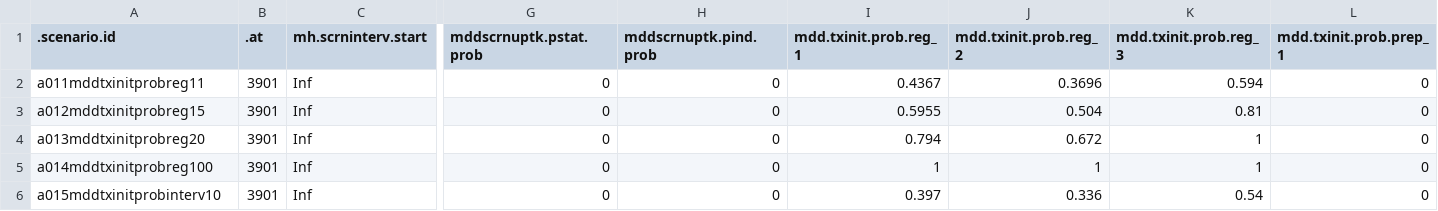
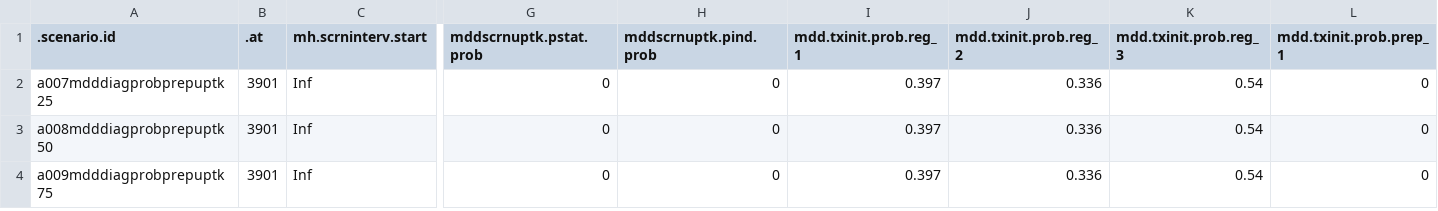
Before and after one commit to EpiModel/StigmaDepressionHIV, a CSV file: data/input/mddscenarios_tbl2A03.csv, drawn as a sheet; only a part is shown, gaps mark what is left out; removed rows and columns are numbered as before the commit, all else as after; rows hold the shown columns only; the diff names each change by its address in the sheet, - before the commit and + after, or states it on an @@ line.

Commit message:
Update mddscenarios_tbl2A03.csv

```diff
--- a/data/input/mddscenarios_tbl2A03.csv
+++ b/data/input/mddscenarios_tbl2A03.csv
-row 2: a011mddtxinitprobreg11 | 3901 | Inf | 0 | 0 | 0.4367 | 0.3696 | 0.594 | 0
-A2 (.scenario.id): a012mddtxinitprobreg15
+A2 (.scenario.id): a007mdddiagprobprepuptk25
-I2 (mdd.txinit.prob.reg_1): 0.5955
+I2 (mdd.txinit.prob.reg_1): 0.397
-J2 (mdd.txinit.prob.reg_2): 0.504
+J2 (mdd.txinit.prob.reg_2): 0.336
-K2 (mdd.txinit.prob.reg_3): 0.81
+K2 (mdd.txinit.prob.reg_3): 0.54
-row 4: a013mddtxinitprobreg20 | 3901 | Inf | 0 | 0 | 0.794 | 0.672 | 1 | 0
-A3 (.scenario.id): a014mddtxinitprobreg100
+A3 (.scenario.id): a008mdddiagprobprepuptk50
-I3 (mdd.txinit.prob.reg_1): 1
+I3 (mdd.txinit.prob.reg_1): 0.397
-J3 (mdd.txinit.prob.reg_2): 1
+J3 (mdd.txinit.prob.reg_2): 0.336
-K3 (mdd.txinit.prob.reg_3): 1
+K3 (mdd.txinit.prob.reg_3): 0.54
-A4 (.scenario.id): a015mddtxinitprobinterv10
+A4 (.scenario.id): a009mdddiagprobprepuptk75
```
